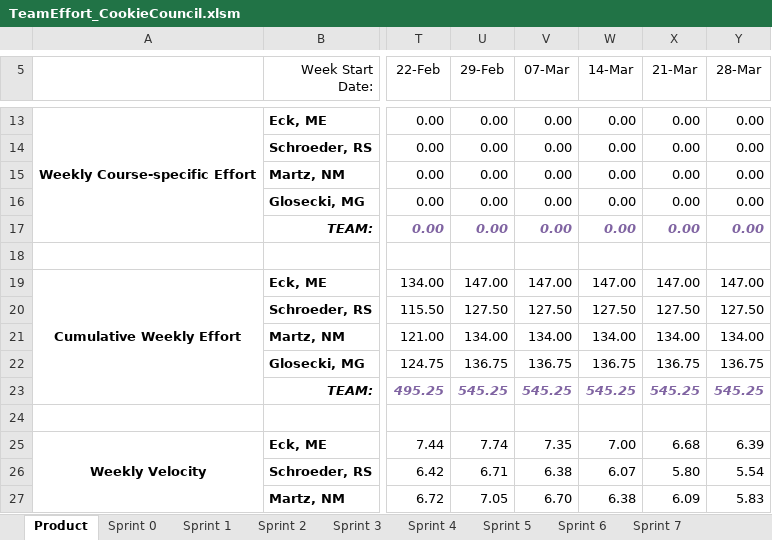
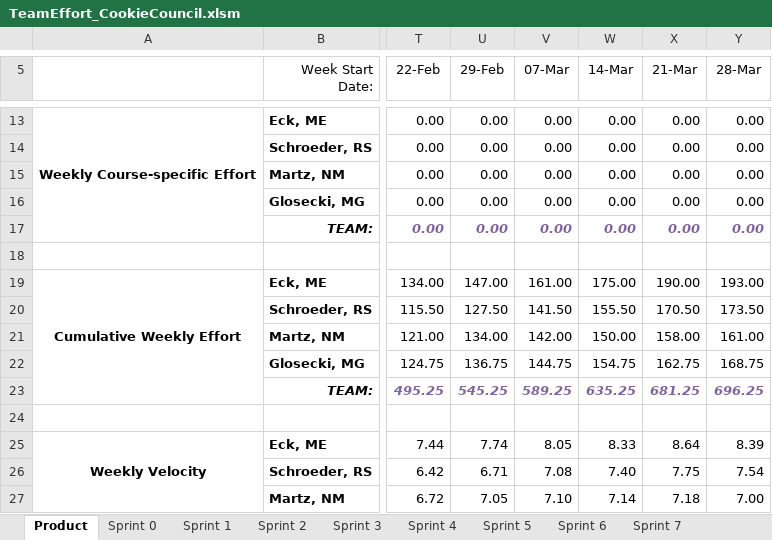
Before and after one commit to schiggity/BadgeTracker3000, an Excel workbook: New folder/Resources/TeamEffort_CookieCouncil.xlsm, sheet Product, drawn as a sheet; only a part is shown, gaps mark what is left out; values as stored, in another font and other column widths than the file's, no borders; charts and pictures not drawn; the diff covers the shown part only; the diff names each change by its address in the sheet, - before the commit and + after, or states it on an @@ line.

```diff
--- a/New folder/Resources/TeamEffort_CookieCouncil.xlsm (sheet Product)
+++ b/New folder/Resources/TeamEffort_CookieCouncil.xlsm (sheet Product)
-V19 (07-Mar): 147.00
+V19 (07-Mar): 161.00
-W19 (14-Mar): 147.00
+W19 (14-Mar): 175.00
-X19 (21-Mar): 147.00
+X19 (21-Mar): 190.00
-Y19 (28-Mar): 147.00
+Y19 (28-Mar): 193.00
-V20 (07-Mar): 127.50
+V20 (07-Mar): 141.50
-W20 (14-Mar): 127.50
+W20 (14-Mar): 155.50
-X20 (21-Mar): 127.50
+X20 (21-Mar): 170.50
-Y20 (28-Mar): 127.50
+Y20 (28-Mar): 173.50
-V21 (07-Mar): 134.00
+V21 (07-Mar): 142.00
-W21 (14-Mar): 134.00
+W21 (14-Mar): 150.00
-X21 (21-Mar): 134.00
+X21 (21-Mar): 158.00
-Y21 (28-Mar): 134.00
+Y21 (28-Mar): 161.00
-V22 (07-Mar): 136.75
+V22 (07-Mar): 144.75
-W22 (14-Mar): 136.75
+W22 (14-Mar): 154.75
-X22 (21-Mar): 136.75
+X22 (21-Mar): 162.75
-Y22 (28-Mar): 136.75
+Y22 (28-Mar): 168.75
-V23 (07-Mar): 545.25
+V23 (07-Mar): 589.25
-W23 (14-Mar): 545.25
+W23 (14-Mar): 635.25
-X23 (21-Mar): 545.25
+X23 (21-Mar): 681.25
-Y23 (28-Mar): 545.25
+Y23 (28-Mar): 696.25
-V25 (07-Mar): 7.35
+V25 (07-Mar): 8.05
-W25 (14-Mar): 7.00
+W25 (14-Mar): 8.33
-X25 (21-Mar): 6.68
+X25 (21-Mar): 8.64
-Y25 (28-Mar): 6.39
+Y25 (28-Mar): 8.39
-V26 (07-Mar): 6.38
+V26 (07-Mar): 7.08
-W26 (14-Mar): 6.07
+W26 (14-Mar): 7.40
-X26 (21-Mar): 5.80
+X26 (21-Mar): 7.75
-Y26 (28-Mar): 5.54
+Y26 (28-Mar): 7.54
-V27 (07-Mar): 6.70
+V27 (07-Mar): 7.10
-W27 (14-Mar): 6.38
+W27 (14-Mar): 7.14
-X27 (21-Mar): 6.09
+X27 (21-Mar): 7.18
-Y27 (28-Mar): 5.83
+Y27 (28-Mar): 7.00
```
Also changed, not shown: 37 edited cells elsewhere in this sheet, sheet Sprint 9, sheet Sprint 10, charts or pictures, 11 other files.
